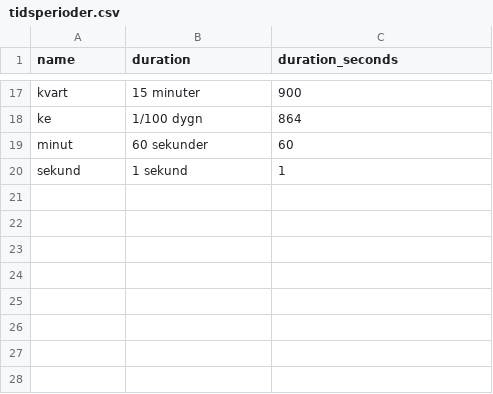
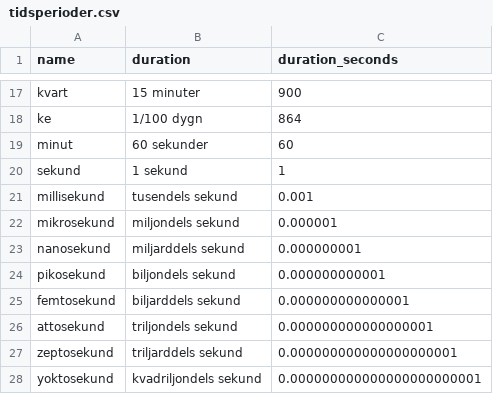
Before and after one commit to peterdalle/svensktext, a CSV file: tider/tidsperioder.csv, drawn as a sheet; only a part is shown, gaps mark what is left out.

Commit message:
Added subseconds

```diff
--- a/tider/tidsperioder.csv
+++ b/tider/tidsperioder.csv
@@ -20 +20,9 @@ minut,60 sekunder,60
 sekund,1 sekund,1
+millisekund,tusendels sekund,0.001
+mikrosekund,miljondels sekund,0.000001
+nanosekund,miljarddels sekund,0.000000001
+pikosekund,biljondels sekund,0.000000000001	
+femtosekund,biljarddels sekund,0.000000000000001
+attosekund,triljondels sekund,0.000000000000000001
+zeptosekund,triljarddels sekund,0.000000000000000000001
+yoktosekund,kvadriljondels sekund,0.000000000000000000000001
```
